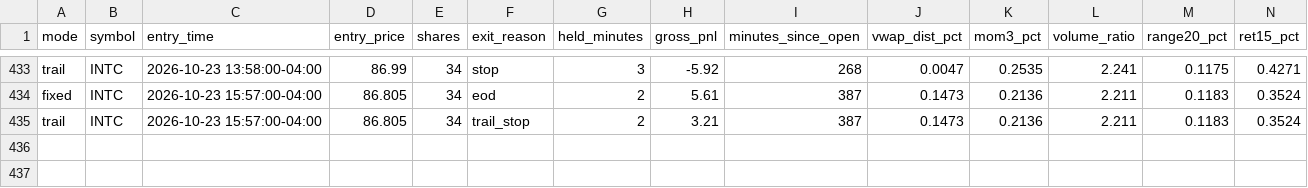
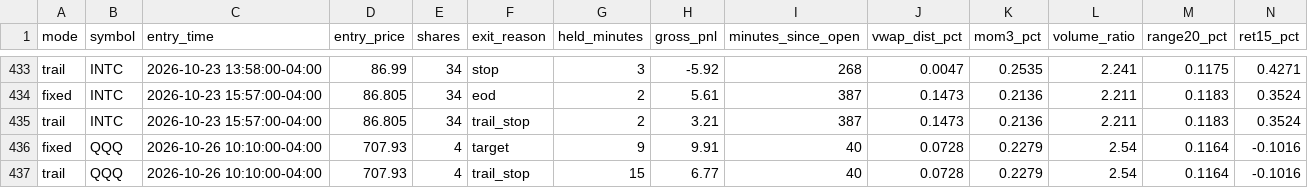
Before and after one commit to njdfan1711-cpu/Fin, a CSV file: scalping/scalp_signals_tagged.csv, drawn as a sheet; only a part is shown, gaps mark what is left out; rows hold the shown columns only; the diff names each change by its address in the sheet, - before the commit and + after, or states it on an @@ line.

```diff
--- a/scalping/scalp_signals_tagged.csv
+++ b/scalping/scalp_signals_tagged.csv
+row 436: fixed | QQQ | 2026-10-26 10:10:00-04:00 | 707.93 | 4 | target | 9 | 9.91 | 40 | 0.0728 | 0.2279 | 2.54 | 0.1164 | -0.1016
+row 437: trail | QQQ | 2026-10-26 10:10:00-04:00 | 707.93 | 4 | trail_stop | 15 | 6.77 | 40 | 0.0728 | 0.2279 | 2.54 | 0.1164 | -0.1016
```
Also changed, not shown: scalping/scalp_account_trades.csv, scalping/scalp_backtest_trades.csv, 8 other files.
